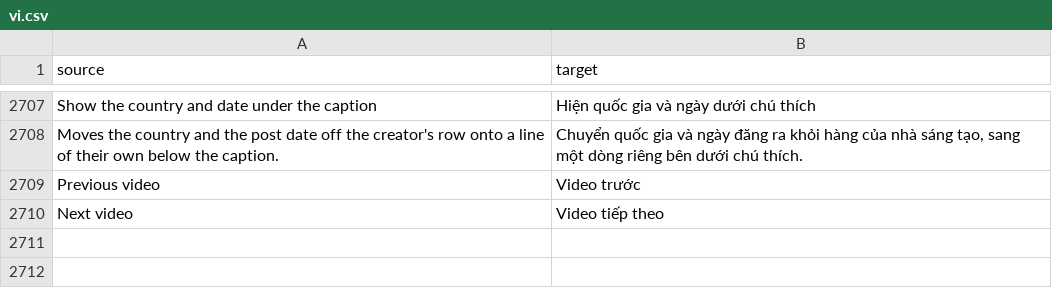
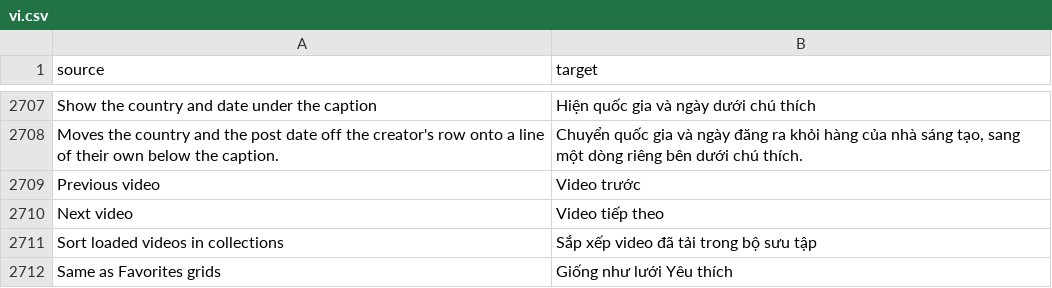
Before and after one commit to SysAdminDoc/HushFeed, a CSV file: extensions/tiktok/src/main/l10n/vi.csv, drawn as a sheet; only a part is shown, gaps mark what is left out; the diff names each change by its address in the sheet, - before the commit and + after, or states it on an @@ line.

Commit message:
feat(grid): sort collection folders on their own
A Favorites collection folder draws through its own adapter (X/1KKF on
47.7.3), which TikTok empties and refills through addData on every change,
so none of the grid sort hooks reached it. The adapter gets an addData
override that puts the folder's whole list through GridSort, as a page
while it keeps every row and as a fresh load when it shrinks, and the
folder's cell click reorders the video page's list before TikTok takes it.

Header rows wrap an empty video and stay in front, and a video pinned on
its creator's profile sorts with the rest. The new row starts at the
Favorites order.

Refs #180

```diff
--- a/extensions/tiktok/src/main/l10n/vi.csv
+++ b/extensions/tiktok/src/main/l10n/vi.csv
+row 2711: Sort loaded videos in collections | Sắp xếp video đã tải trong bộ sưu tập
+row 2712: Same as Favorites grids | Giống như lưới Yêu thích
```
Also changed, not shown: extensions/tiktok/src/main/l10n/ar.tsv, extensions/tiktok/src/main/l10n/az.tsv, 37 other files.
